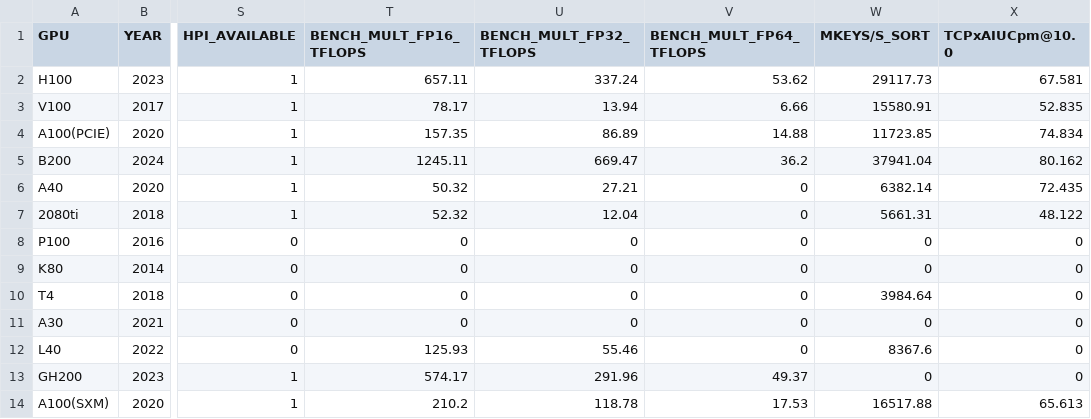
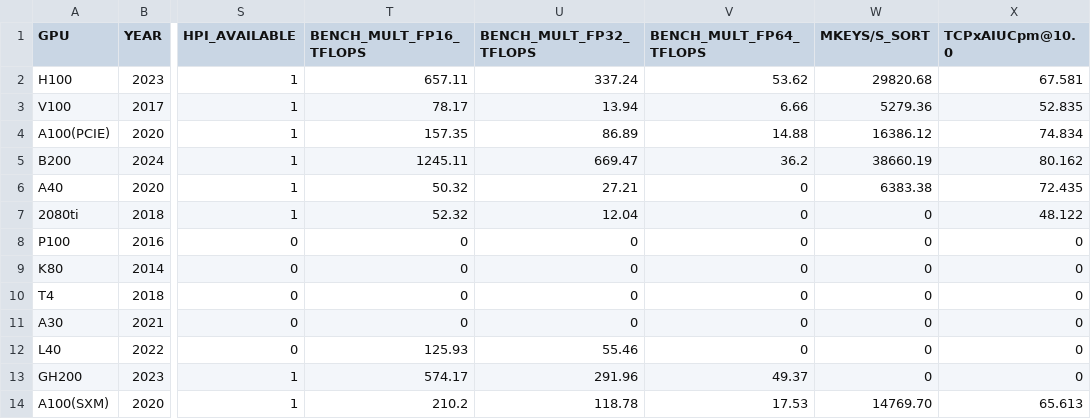
Before and after one commit to hpides/gpu-lifecycle-analysis, a CSV file: GPU_DATA.csv, drawn as a sheet; only a part is shown, gaps mark what is left out; the diff names each change by its address in the sheet, - before the commit and + after, or states it on an @@ line.

Commit message:
new sorting values (4 billion keys sorted)

```diff
--- a/GPU_DATA.csv
+++ b/GPU_DATA.csv
-W2 (MKEYS/S_SORT): 29117.73
+W2 (MKEYS/S_SORT): 29820.68
-W3 (MKEYS/S_SORT): 15580.91
+W3 (MKEYS/S_SORT): 5279.36
-W4 (MKEYS/S_SORT): 11723.85
+W4 (MKEYS/S_SORT): 16386.12
-W5 (MKEYS/S_SORT): 37941.04
+W5 (MKEYS/S_SORT): 38660.19
-W6 (MKEYS/S_SORT): 6382.14
+W6 (MKEYS/S_SORT): 6383.38
-W7 (MKEYS/S_SORT): 5661.31
+W7 (MKEYS/S_SORT): 0
-W10 (MKEYS/S_SORT): 3984.64
+W10 (MKEYS/S_SORT): 0
-W12 (MKEYS/S_SORT): 8367.6
+W12 (MKEYS/S_SORT): 0
-W14 (MKEYS/S_SORT): 16517.88
+W14 (MKEYS/S_SORT): 14769.70
```
